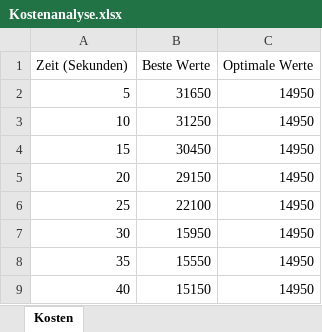
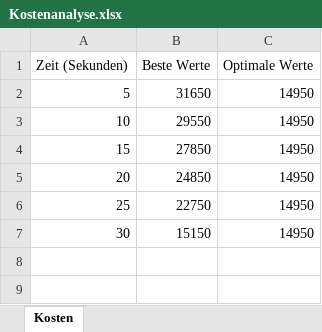
Before and after one commit to Dr-SIRM/project-x, an Excel workbook: Kostenanalyse.xlsx, sheet Kosten, drawn as a sheet; values as stored, in another font and other column widths than the file's, no borders; charts and pictures not drawn; the diff names each change by its address in the sheet, - before the commit and + after, or states it on an @@ line.

```diff
--- a/Kostenanalyse.xlsx (sheet Kosten)
+++ b/Kostenanalyse.xlsx (sheet Kosten)
-B3 (Beste Werte): 31250
+B3 (Beste Werte): 29550
-B4 (Beste Werte): 30450
+B4 (Beste Werte): 27850
-B5 (Beste Werte): 29150
+B5 (Beste Werte): 24850
-B6 (Beste Werte): 22100
+B6 (Beste Werte): 22750
-B7 (Beste Werte): 15950
+B7 (Beste Werte): 15150
-row 8: 35 | 15550 | 14950
-row 9: 40 | 15150 | 14950
```
Also changed, not shown: charts or pictures, 4 other files.
